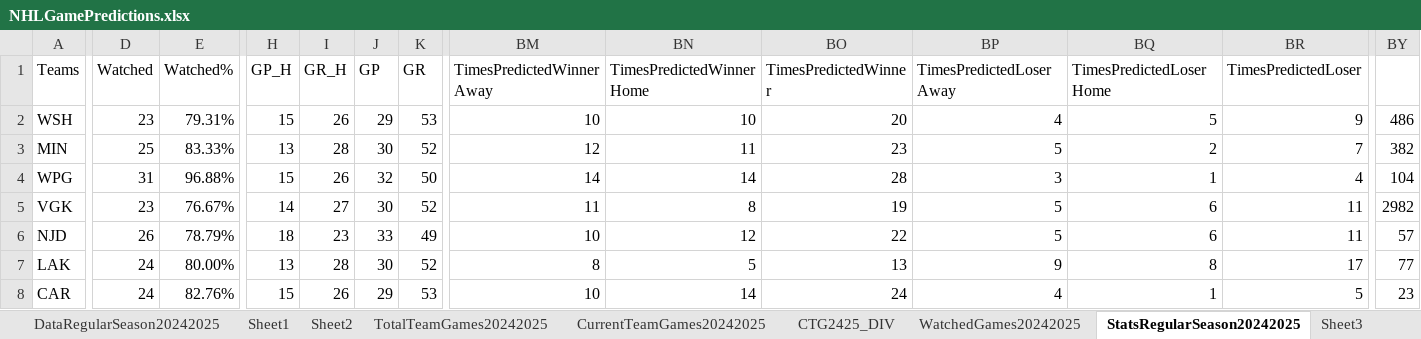
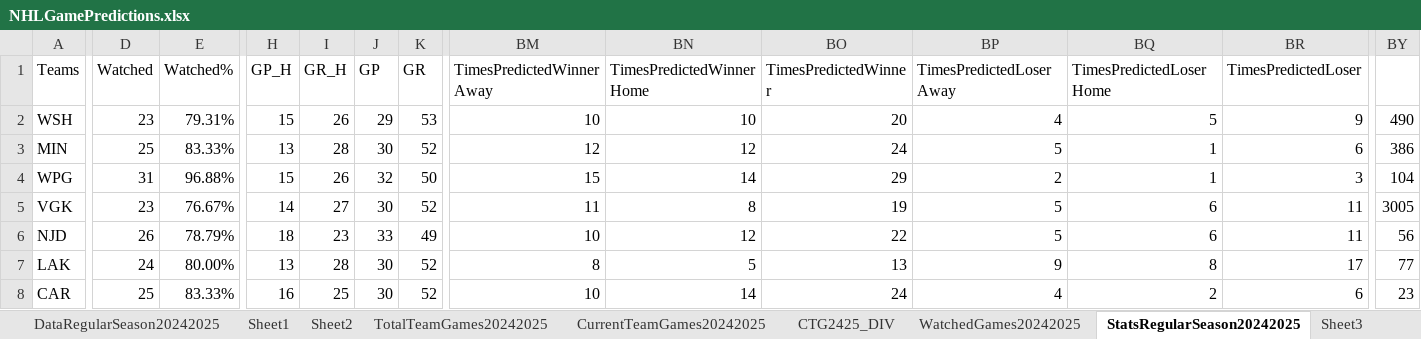
Before and after one commit to abriggs914/Coding_Practice, an Excel workbook: Python/Jerseys/NHLGamePredictions.xlsx, sheet StatsRegularSeason20242025, drawn as a sheet; only a part is shown, gaps mark what is left out; values as stored, in another font and other column widths than the file's, no borders; conditional formats and table styles not drawn; the diff covers the shown part only; the diff names each change by its address in the sheet, - before the commit and + after, or states it on an @@ line.

```diff
--- a/Python/Jerseys/NHLGamePredictions.xlsx (sheet StatsRegularSeason20242025)
+++ b/Python/Jerseys/NHLGamePredictions.xlsx (sheet StatsRegularSeason20242025)
-BY2: 486
+BY2: 490
-BN3 (TimesPredictedWinnerHome): 11
+BN3 (TimesPredictedWinnerHome): 12
-BO3 (TimesPredictedWinner): 23
+BO3 (TimesPredictedWinner): 24
-BQ3 (TimesPredictedLoserHome): 2
+BQ3 (TimesPredictedLoserHome): 1
-BR3 (TimesPredictedLoser): 7
+BR3 (TimesPredictedLoser): 6
-BY3: 382
+BY3: 386
-BM4 (TimesPredictedWinnerAway): 14
+BM4 (TimesPredictedWinnerAway): 15
-BO4 (TimesPredictedWinner): 28
+BO4 (TimesPredictedWinner): 29
-BP4 (TimesPredictedLoserAway): 3
+BP4 (TimesPredictedLoserAway): 2
-BR4 (TimesPredictedLoser): 4
+BR4 (TimesPredictedLoser): 3
-BY5: 2982
+BY5: 3005
-BY6: 57
+BY6: 56
-D8 (Watched): 24
+D8 (Watched): 25
-E8 (Watched%): 82.76%
+E8 (Watched%): 83.33%
-H8 (GP_H): 15
+H8 (GP_H): 16
-I8 (GR_H): 26
+I8 (GR_H): 25
-J8 (GP): 29
+J8 (GP): 30
-K8 (GR): 53
+K8 (GR): 52
-BQ8 (TimesPredictedLoserHome): 1
+BQ8 (TimesPredictedLoserHome): 2
-BR8 (TimesPredictedLoser): 5
+BR8 (TimesPredictedLoser): 6
```
Also changed, not shown: 6 added rows, 6 removed rows, 1 moved row and 197 edited cells elsewhere in this sheet, sheet Sheet2, sheet Sheet1, sheet DataRegularSeason20242025, sheet CTG2425_DIV, sheet CurrentTeamGames20242025, sheet WatchedGames20242025, formulas that keep their value, charts or pictures, 4 other files.
